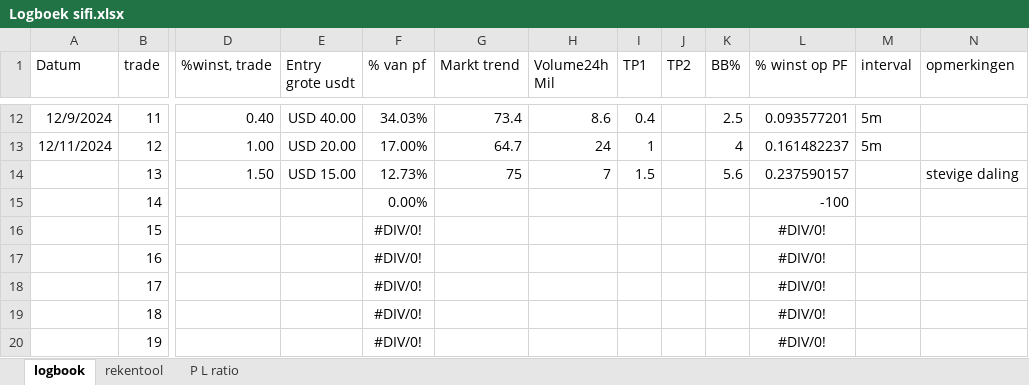
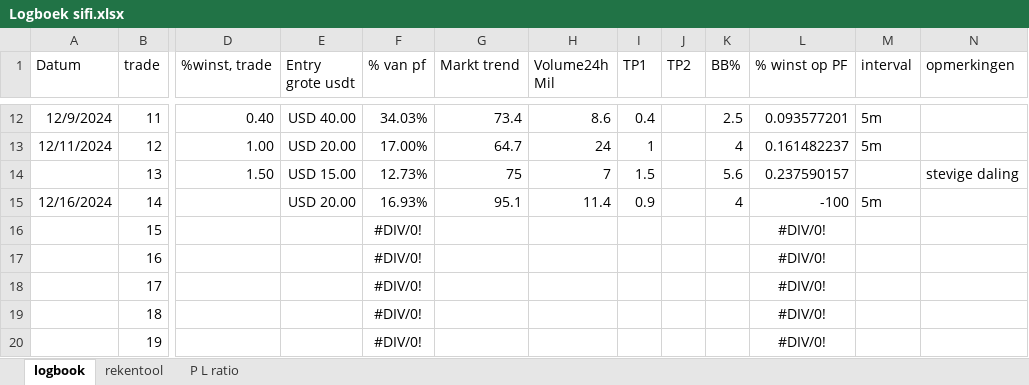
Before and after one commit to Harm-prive/Soft_Lure_Plan, an Excel workbook: Logboek sifi.xlsx, sheet logbook, drawn as a sheet; only a part is shown, gaps mark what is left out; values as stored, in another font and other column widths than the file's, no borders; conditional formats and table styles not drawn; the diff names each change by its address in the sheet, - before the commit and + after, or states it on an @@ line.

Commit message:
Update Logboek sifi.xlsx

```diff
--- a/Logboek sifi.xlsx (sheet logbook)
+++ b/Logboek sifi.xlsx (sheet logbook)
-A15 (Datum): (empty)
+A15 (Datum): 12/16/2024
-E15 (Entry grote usdt): (empty)
+E15 (Entry grote usdt): USD 20.00
-F15 (% van pf): 0.00%
+F15 (% van pf): 16.93%
-G15 (Markt trend): (empty)
+G15 (Markt trend): 95.1
-H15 (Volume24h Mil): (empty)
+H15 (Volume24h Mil): 11.4
-I15 (TP1): (empty)
+I15 (TP1): 0.9
-K15 (BB%): (empty)
+K15 (BB%): 4
-M15 (interval): (empty)
+M15 (interval): 5m
```
Also changed, not shown: sheet rekentool.
